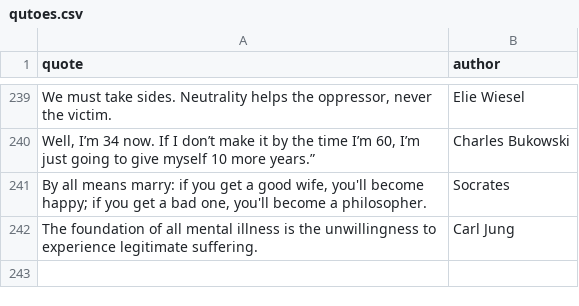
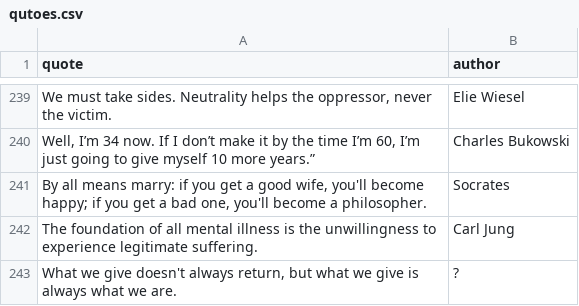
Before and after one commit to K4liber/docs, a CSV file: resources/qutoes.csv, drawn as a sheet; only a part is shown, gaps mark what is left out; the diff names each change by its address in the sheet, - before the commit and + after, or states it on an @@ line.

```diff
--- a/resources/qutoes.csv
+++ b/resources/qutoes.csv
+row 243: What we give doesn't always return, but what we give is always what we are. | ?
```
Also changed, not shown: 1 other file.
